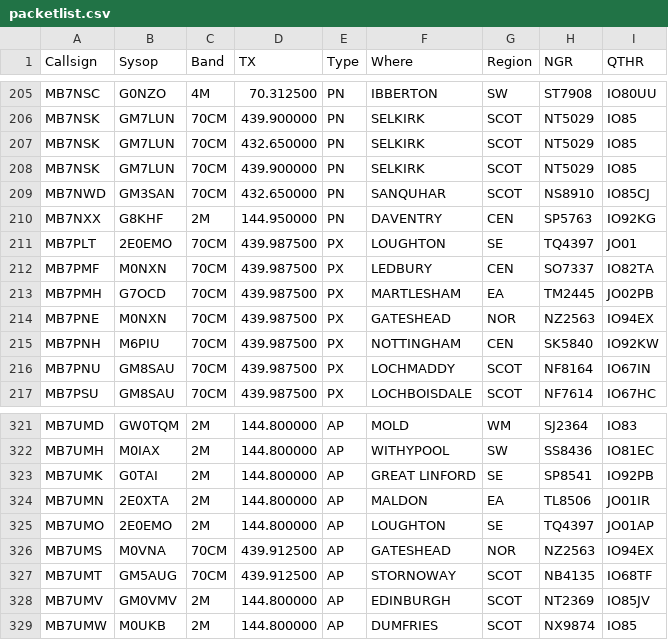
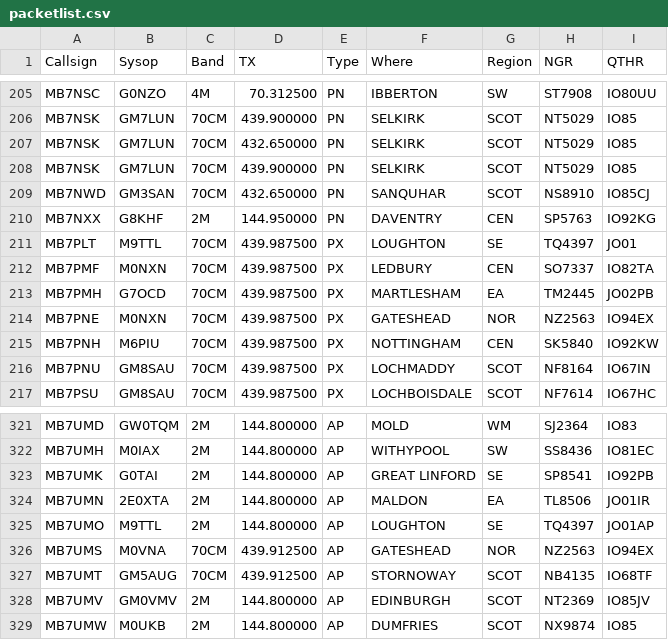
Before and after one commit to doismellburning/etcc-csv-scrape, a CSV file: packetlist.csv, drawn as a sheet; only a part is shown, gaps mark what is left out.

```diff
--- a/packetlist.csv
+++ b/packetlist.csv
@@ -210,3 +210,3 @@ MB7NWD,GM3SAN,70CM,432.650000,PN,SANQUHAR,SCOT,NS8910,IO85CJ,
 MB7NXX,G8KHF,2M,144.950000,PN,DAVENTRY,CEN,SP5763,IO92KG,
-MB7PLT,2E0EMO,70CM,439.987500,PX,LOUGHTON,SE,TQ4397,JO01,
+MB7PLT,M9TTL,70CM,439.987500,PX,LOUGHTON,SE,TQ4397,JO01,
 MB7PMF,M0NXN,70CM,439.987500,PX,LEDBURY,CEN,SO7337,IO82TA,
@@ -324,3 +324,3 @@ MB7UMK,G0TAI,2M,144.800000,AP,GREAT LINFORD,SE,SP8541,IO92PB,
 MB7UMN,2E0XTA,2M,144.800000,AP,MALDON,EA,TL8506,JO01IR,
-MB7UMO,2E0EMO,2M,144.800000,AP,LOUGHTON,SE,TQ4397,JO01AP,
+MB7UMO,M9TTL,2M,144.800000,AP,LOUGHTON,SE,TQ4397,JO01AP,
 MB7UMS,M0VNA,70CM,439.912500,AP,GATESHEAD,NOR,NZ2563,IO94EX,
```
Also changed, not shown: 1 other file.
